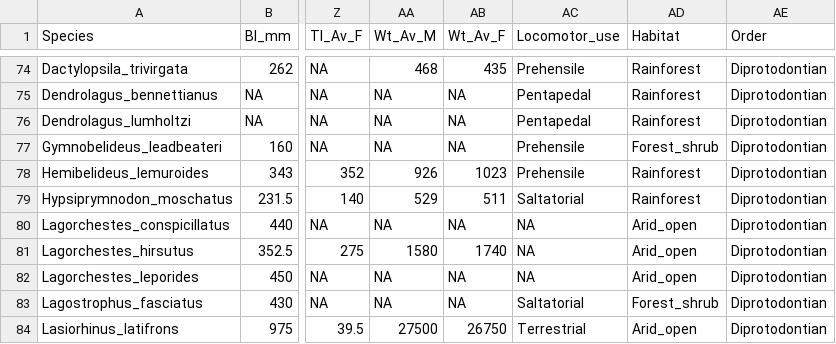
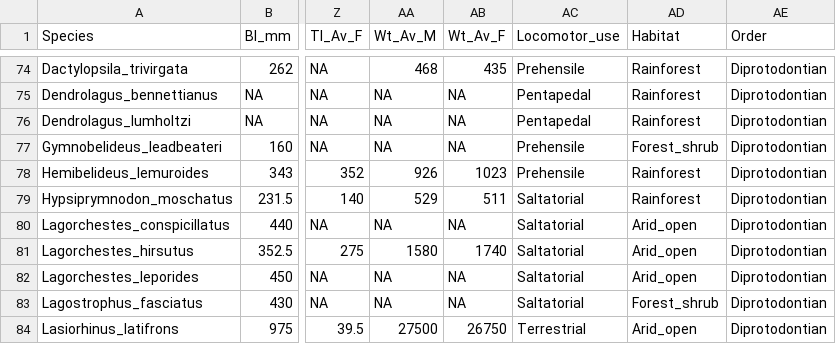
Before and after one commit to VWeisbecker/Tails, a CSV file: Data/Full_dataset.csv, drawn as a sheet; only a part is shown, gaps mark what is left out; the diff names each change by its address in the sheet, - before the commit and + after, or states it on an @@ line.

```diff
--- a/Data/Full_dataset.csv
+++ b/Data/Full_dataset.csv
-AC80:AC82 (Locomotor_use): NA
+AC80:AC82 (Locomotor_use): Saltatorial
```
Also changed, not shown: 2 other files.
